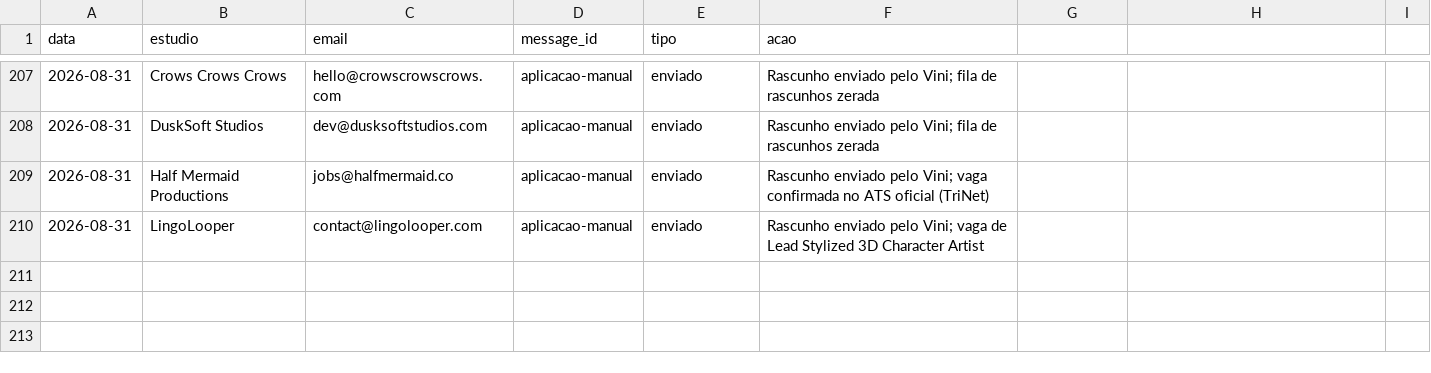
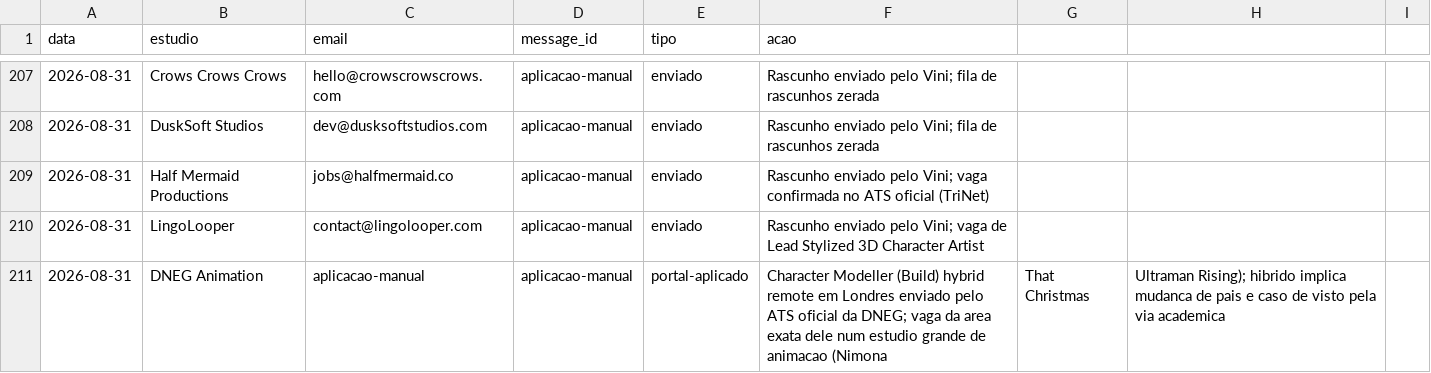
Before and after one commit to vinicavalcntiart/workbenchMA, a CSV file: automacao/processados.csv, drawn as a sheet; only a part is shown, gaps mark what is left out.

```diff
--- a/automacao/processados.csv
+++ b/automacao/processados.csv
@@ -210 +210,2 @@ data,estudio,email,message_id,tipo,acao
 2026-08-31,LingoLooper,contact@lingolooper.com,aplicacao-manual,enviado,Rascunho enviado pelo Vini; vaga de Lead Stylized 3D Character Artist
+2026-08-31,DNEG Animation,aplicacao-manual,aplicacao-manual,portal-aplicado,Character Modeller (Build) hybrid remote em Londres enviado pelo ATS oficial da DNEG; vaga da area exata dele num estudio grande de animacao (Nimona, That Christmas, Ultraman Rising); hibrido implica mudanca de pais e caso de visto pela via academica
```
Also changed, not shown: 2 other files.
